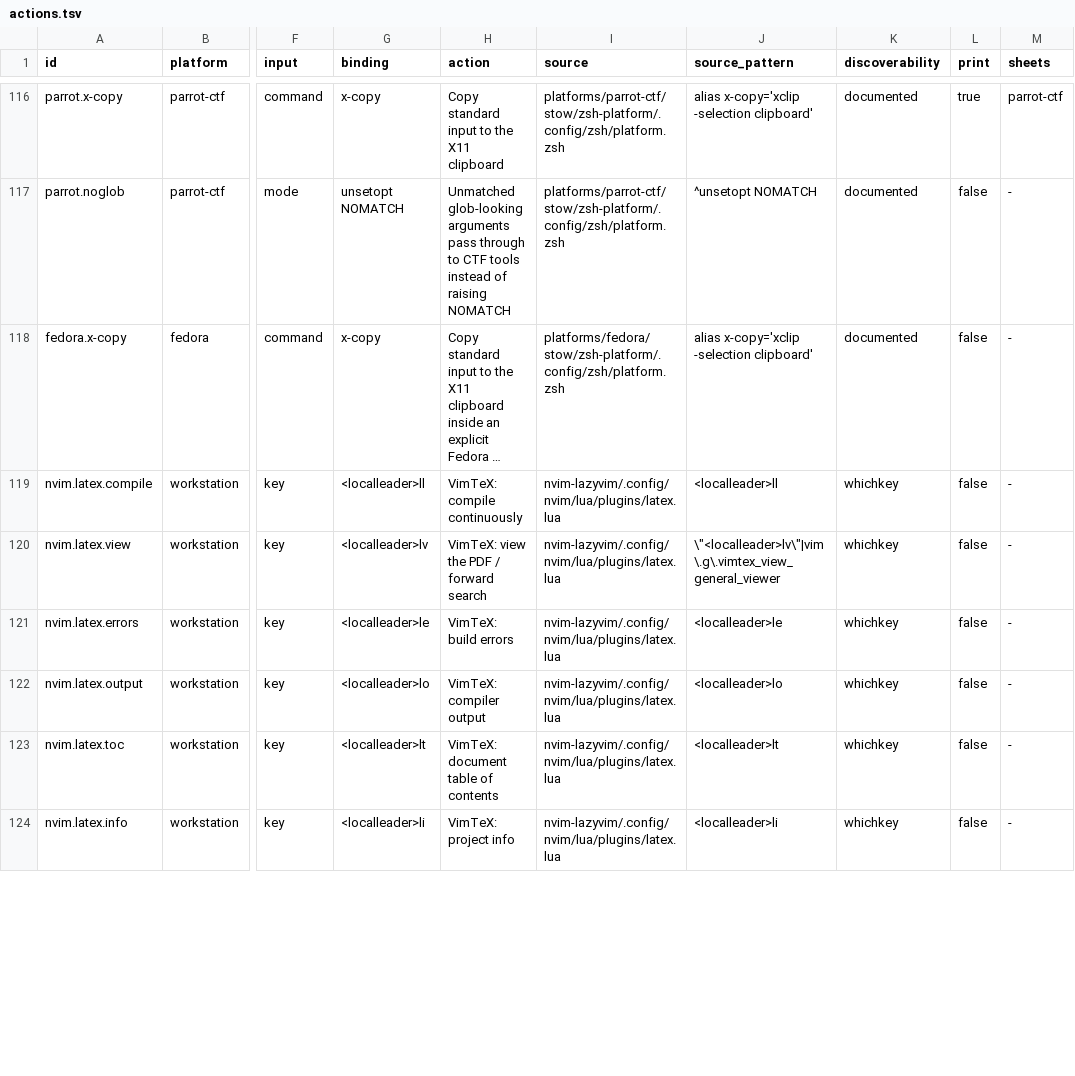
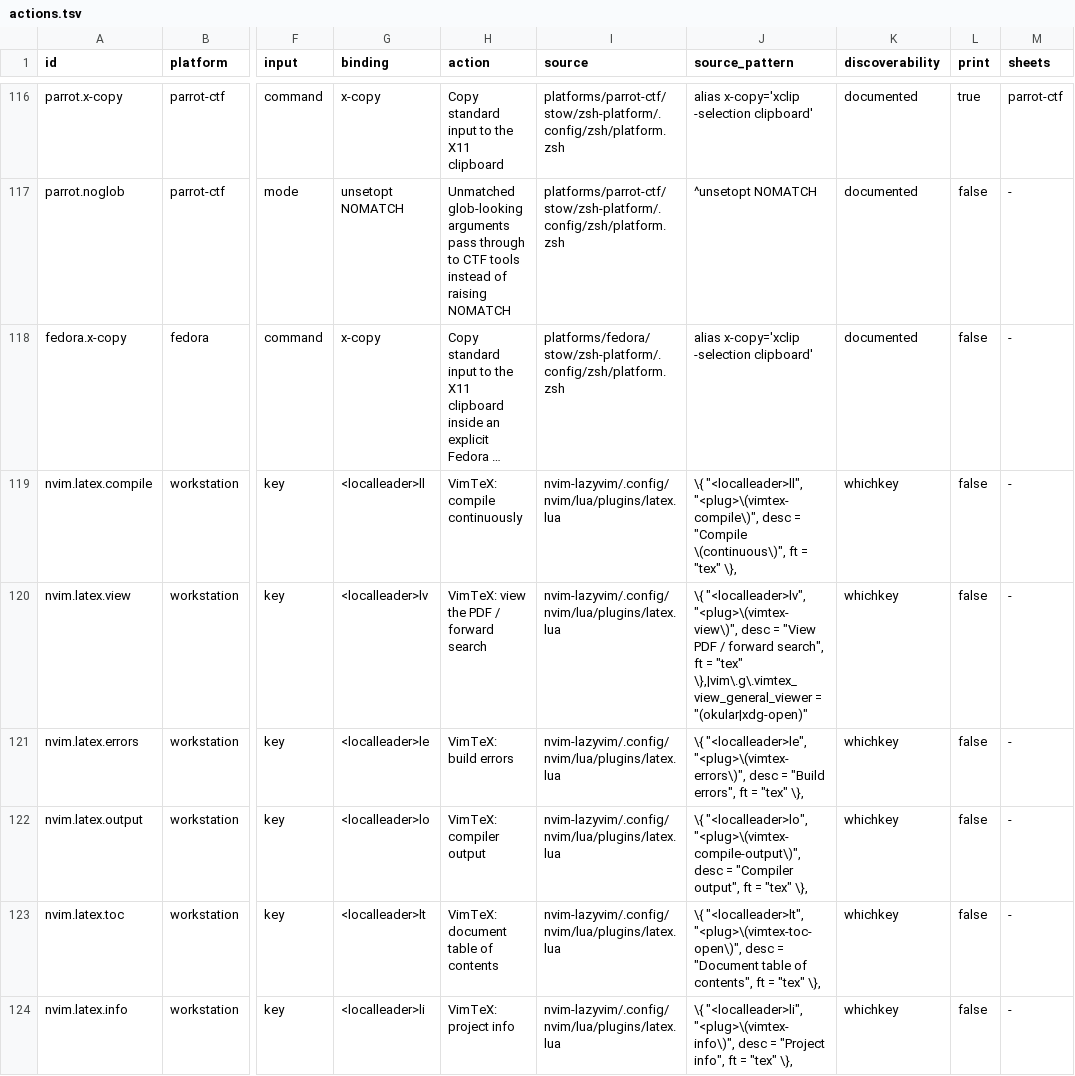
Before and after one commit to KasperElbo/dotfiles, a TSV file: config/actions.tsv, drawn as a sheet; only a part is shown, gaps mark what is left out; long unchanged cells end in …; the diff covers the shown part only; the diff names each change by its address in the sheet, - before the commit and + after, or states it on an @@ line.

```diff
--- a/config/actions.tsv
+++ b/config/actions.tsv
-J119 (source_pattern): <localleader>ll
+J119 (source_pattern): \{ "<localleader>ll", "<plug>\(vimtex-compile\)", desc = "Compile \(continuous\)", ft = "tex" \},
-J120 (source_pattern): \"<localleader>lv\"|vim\.g\.vimtex_view_general_viewer
+J120 (source_pattern): \{ "<localleader>lv", "<plug>\(vimtex-view\)", desc = "View PDF / forward search", ft = "tex" \},|vim\.g\.vimtex_view_general_viewer = "(okular|xdg-open)"
-J121 (source_pattern): <localleader>le
+J121 (source_pattern): \{ "<localleader>le", "<plug>\(vimtex-errors\)", desc = "Build errors", ft = "tex" \},
-J122 (source_pattern): <localleader>lo
+J122 (source_pattern): \{ "<localleader>lo", "<plug>\(vimtex-compile-output\)", desc = "Compiler output", ft = "tex" \},
-J123 (source_pattern): <localleader>lt
+J123 (source_pattern): \{ "<localleader>lt", "<plug>\(vimtex-toc-open\)", desc = "Document table of contents", ft = "tex" \},
-J124 (source_pattern): <localleader>li
+J124 (source_pattern): \{ "<localleader>li", "<plug>\(vimtex-info\)", desc = "Project info", ft = "tex" \},
```
Also changed, not shown: 33 edited cells elsewhere in this file, 3 other files.
